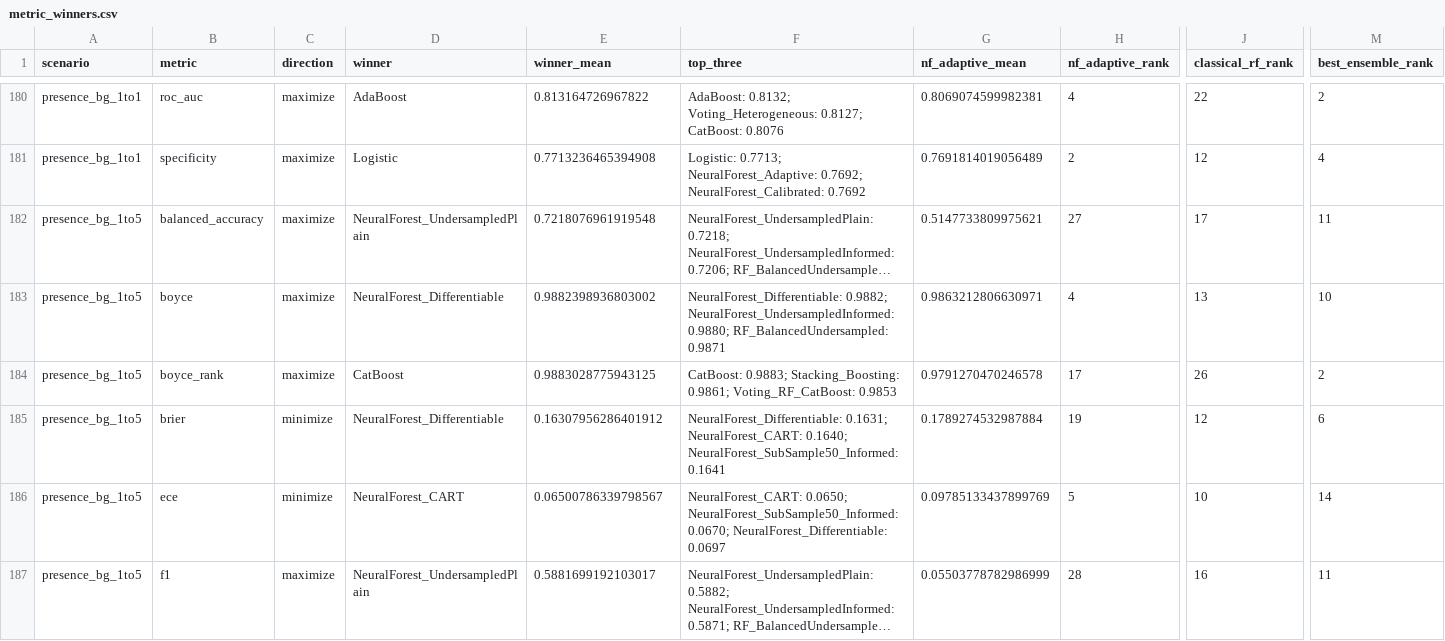
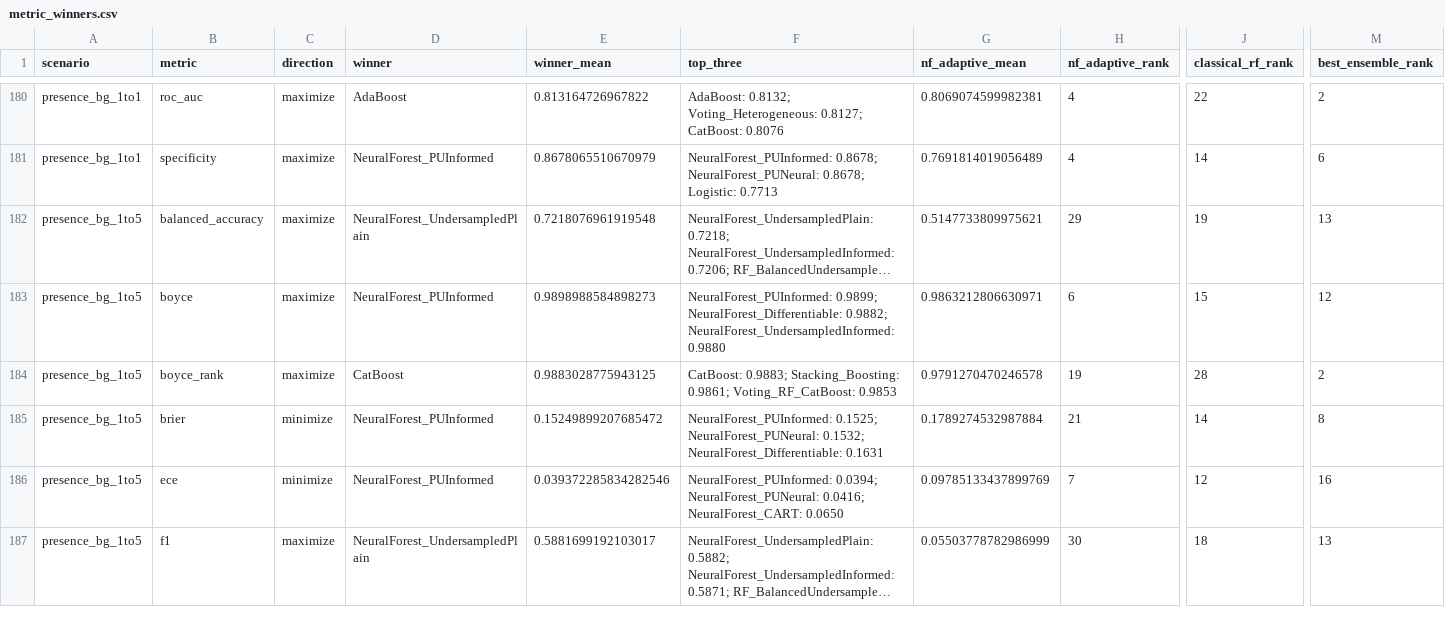
Before and after one commit to QuentinLamboley/NeuralForest, a CSV file: benchmark/results/metric_winners.csv, drawn as a sheet; only a part is shown, gaps mark what is left out; long unchanged cells end in …; the diff covers the shown part only; the diff names each change by its address in the sheet, - before the commit and + after, or states it on an @@ line.

```diff
--- a/benchmark/results/metric_winners.csv
+++ b/benchmark/results/metric_winners.csv
-D181 (winner): Logistic
+D181 (winner): NeuralForest_PUInformed
-E181 (winner_mean): 0.7713236465394908
+E181 (winner_mean): 0.8678065510670979
-F181 (top_three): Logistic: 0.7713; NeuralForest_Adaptive: 0.7692; NeuralForest_Calibrated: 0.7692
+F181 (top_three): NeuralForest_PUInformed: 0.8678; NeuralForest_PUNeural: 0.8678; Logistic: 0.7713
-H181 (nf_adaptive_rank): 2
+H181 (nf_adaptive_rank): 4
-J181 (classical_rf_rank): 12
+J181 (classical_rf_rank): 14
-M181 (best_ensemble_rank): 4
+M181 (best_ensemble_rank): 6
-H182 (nf_adaptive_rank): 27
+H182 (nf_adaptive_rank): 29
-J182 (classical_rf_rank): 17
+J182 (classical_rf_rank): 19
-M182 (best_ensemble_rank): 11
+M182 (best_ensemble_rank): 13
-D183 (winner): NeuralForest_Differentiable
+D183 (winner): NeuralForest_PUInformed
-E183 (winner_mean): 0.9882398936803002
+E183 (winner_mean): 0.9898988584898273
-F183 (top_three): NeuralForest_Differentiable: 0.9882; NeuralForest_UndersampledInformed: 0.9880; RF_BalancedUndersampled: 0.9871
+F183 (top_three): NeuralForest_PUInformed: 0.9899; NeuralForest_Differentiable: 0.9882; NeuralForest_UndersampledInformed: 0.9880
-H183 (nf_adaptive_rank): 4
+H183 (nf_adaptive_rank): 6
-J183 (classical_rf_rank): 13
+J183 (classical_rf_rank): 15
-M183 (best_ensemble_rank): 10
+M183 (best_ensemble_rank): 12
-H184 (nf_adaptive_rank): 17
+H184 (nf_adaptive_rank): 19
-J184 (classical_rf_rank): 26
+J184 (classical_rf_rank): 28
-D185 (winner): NeuralForest_Differentiable
+D185 (winner): NeuralForest_PUInformed
-E185 (winner_mean): 0.16307956286401912
+E185 (winner_mean): 0.15249899207685472
-F185 (top_three): NeuralForest_Differentiable: 0.1631; NeuralForest_CART: 0.1640; NeuralForest_SubSample50_Informed: 0.1641
+F185 (top_three): NeuralForest_PUInformed: 0.1525; NeuralForest_PUNeural: 0.1532; NeuralForest_Differentiable: 0.1631
-H185 (nf_adaptive_rank): 19
+H185 (nf_adaptive_rank): 21
-J185 (classical_rf_rank): 12
+J185 (classical_rf_rank): 14
-M185 (best_ensemble_rank): 6
+M185 (best_ensemble_rank): 8
-D186 (winner): NeuralForest_CART
+D186 (winner): NeuralForest_PUInformed
-E186 (winner_mean): 0.06500786339798567
+E186 (winner_mean): 0.039372285834282546
-F186 (top_three): NeuralForest_CART: 0.0650; NeuralForest_SubSample50_Informed: 0.0670; NeuralForest_Differentiable: 0.0697
+F186 (top_three): NeuralForest_PUInformed: 0.0394; NeuralForest_PUNeural: 0.0416; NeuralForest_CART: 0.0650
-H186 (nf_adaptive_rank): 5
+H186 (nf_adaptive_rank): 7
-J186 (classical_rf_rank): 10
+J186 (classical_rf_rank): 12
-M186 (best_ensemble_rank): 14
+M186 (best_ensemble_rank): 16
-H187 (nf_adaptive_rank): 28
+H187 (nf_adaptive_rank): 30
-J187 (classical_rf_rank): 16
+J187 (classical_rf_rank): 18
-M187 (best_ensemble_rank): 11
+M187 (best_ensemble_rank): 13
```
Also changed, not shown: 125 edited cells elsewhere in this file, benchmark/results/average_metric_ranks.csv, benchmark/results/paired_v02_comparison.csv, 19 other files.
